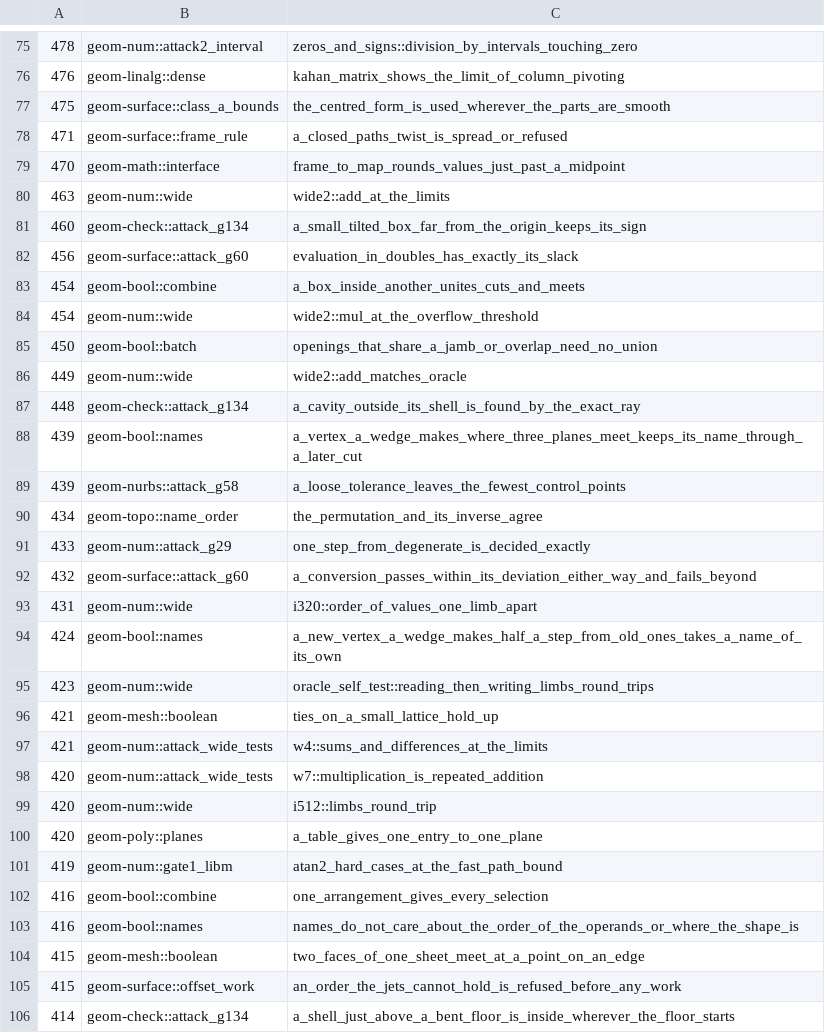
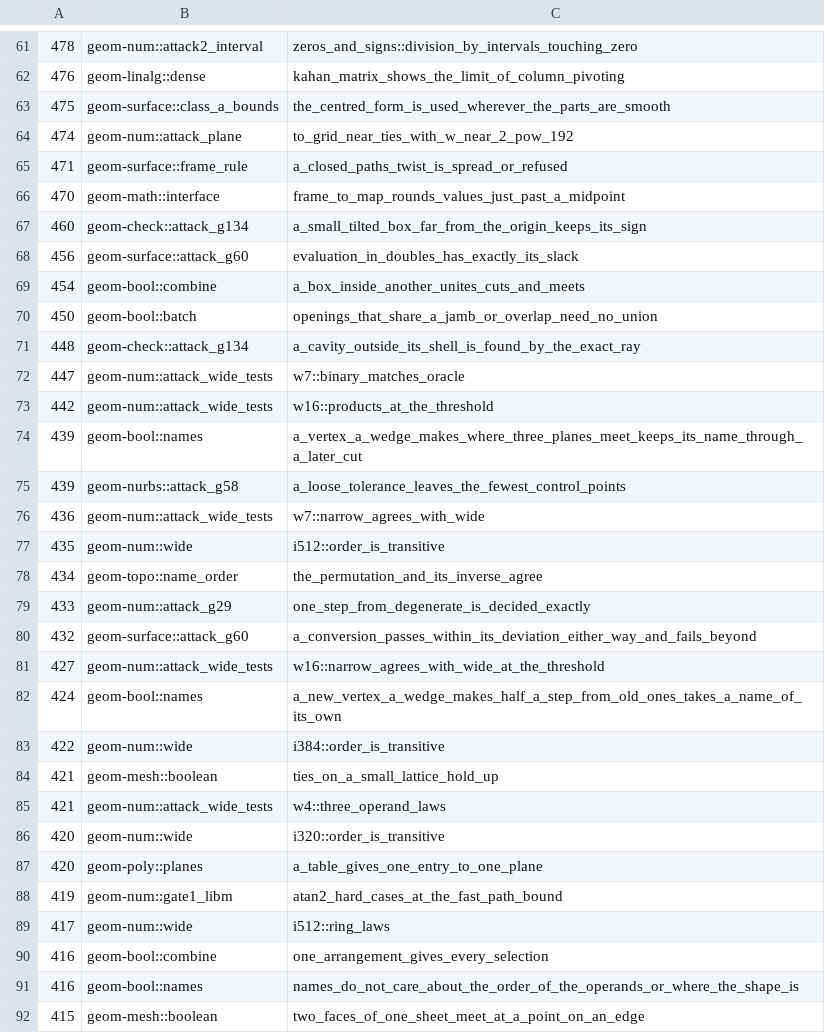
Before and after one commit to spareware-co-op/spareware, a TSV file: projects/engines/geometry/crates/geom-test/src/miri-may-stop.tsv, drawn as a sheet; only a part is shown, gaps mark what is left out; the shorter side is filled out with more unchanged rows; the diff covers the shown part only.

```diff
--- a/projects/engines/geometry/crates/geom-test/src/miri-may-stop.tsv
+++ b/projects/engines/geometry/crates/geom-test/src/miri-may-stop.tsv
@@ -77,5 +63,5 @@
 475	geom-surface::class_a_bounds	the_centred_form_is_used_wherever_the_parts_are_smooth
+474	geom-num::attack_plane	to_grid_near_ties_with_w_near_2_pow_192
 471	geom-surface::frame_rule	a_closed_paths_twist_is_spread_or_refused
 470	geom-math::interface	frame_to_map_rounds_values_just_past_a_midpoint
-463	geom-num::wide	wide2::add_at_the_limits
 460	geom-check::attack_g134	a_small_tilted_box_far_from_the_origin_keeps_its_sign
@@ -83,8 +69,10 @@
 454	geom-bool::combine	a_box_inside_another_unites_cuts_and_meets
-454	geom-num::wide	wide2::mul_at_the_overflow_threshold
 450	geom-bool::batch	openings_that_share_a_jamb_or_overlap_need_no_union
-449	geom-num::wide	wide2::add_matches_oracle
 448	geom-check::attack_g134	a_cavity_outside_its_shell_is_found_by_the_exact_ray
+447	geom-num::attack_wide_tests	w7::binary_matches_oracle
+442	geom-num::attack_wide_tests	w16::products_at_the_threshold
 439	geom-bool::names	a_vertex_a_wedge_makes_where_three_planes_meet_keeps_its_name_through_a_later_cut
 439	geom-nurbs::attack_g58	a_loose_tolerance_leaves_the_fewest_control_points
+436	geom-num::attack_wide_tests	w7::narrow_agrees_with_wide
+435	geom-num::wide	i512::order_is_transitive
 434	geom-topo::name_order	the_permutation_and_its_inverse_agree
@@ -92,11 +80,11 @@
 432	geom-surface::attack_g60	a_conversion_passes_within_its_deviation_either_way_and_fails_beyond
-431	geom-num::wide	i320::order_of_values_one_limb_apart
+427	geom-num::attack_wide_tests	w16::narrow_agrees_with_wide_at_the_threshold
 424	geom-bool::names	a_new_vertex_a_wedge_makes_half_a_step_from_old_ones_takes_a_name_of_its_own
-423	geom-num::wide	oracle_self_test::reading_then_writing_limbs_round_trips
+422	geom-num::wide	i384::order_is_transitive
 421	geom-mesh::boolean	ties_on_a_small_lattice_hold_up
-421	geom-num::attack_wide_tests	w4::sums_and_differences_at_the_limits
-420	geom-num::attack_wide_tests	w7::multiplication_is_repeated_addition
-420	geom-num::wide	i512::limbs_round_trip
+421	geom-num::attack_wide_tests	w4::three_operand_laws
+420	geom-num::wide	i320::order_is_transitive
 420	geom-poly::planes	a_table_gives_one_entry_to_one_plane
 419	geom-num::gate1_libm	atan2_hard_cases_at_the_fast_path_bound
+417	geom-num::wide	i512::ring_laws
 416	geom-bool::combine	one_arrangement_gives_every_selection
```
Also changed, not shown: 17 added rows and 24 removed rows elsewhere in this file, projects/engines/geometry/crates/geom-test/src/miri-times.tsv, 2 other files.
